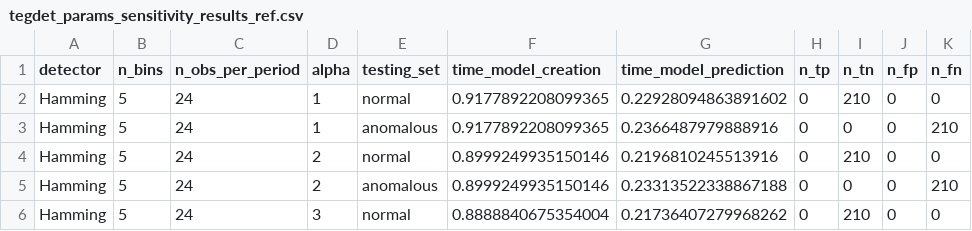
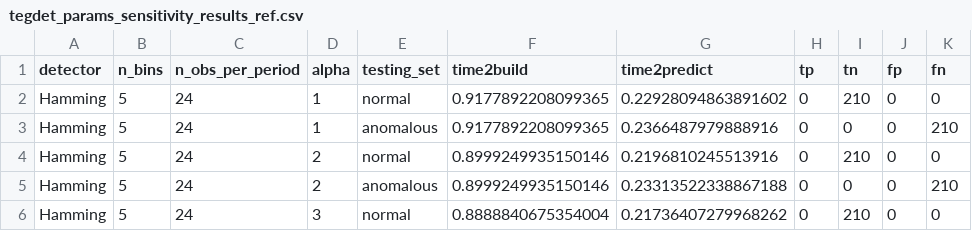
Before and after one commit to DiasporeUnizar/TEG, a CSV file: script_results/tegdet_params_sensitivity_results_ref.csv, drawn as a sheet; only a part is shown.

```diff
--- a/script_results/tegdet_params_sensitivity_results_ref.csv
+++ b/script_results/tegdet_params_sensitivity_results_ref.csv
@@ -1,2 +1,2 @@
-detector,n_bins,n_obs_per_period,alpha,testing_set,time_model_creation,time_model_prediction,n_tp,n_tn,n_fp,n_fn
+detector,n_bins,n_obs_per_period,alpha,testing_set,time2build,time2predict,tp,tn,fp,fn
 Hamming,5,24,1,normal,0.9177892208099365,0.22928094863891602,0,210,0,0
```
Also changed, not shown: script_results/test_detector_comparer_TEG_results.csv, 5 other files.
